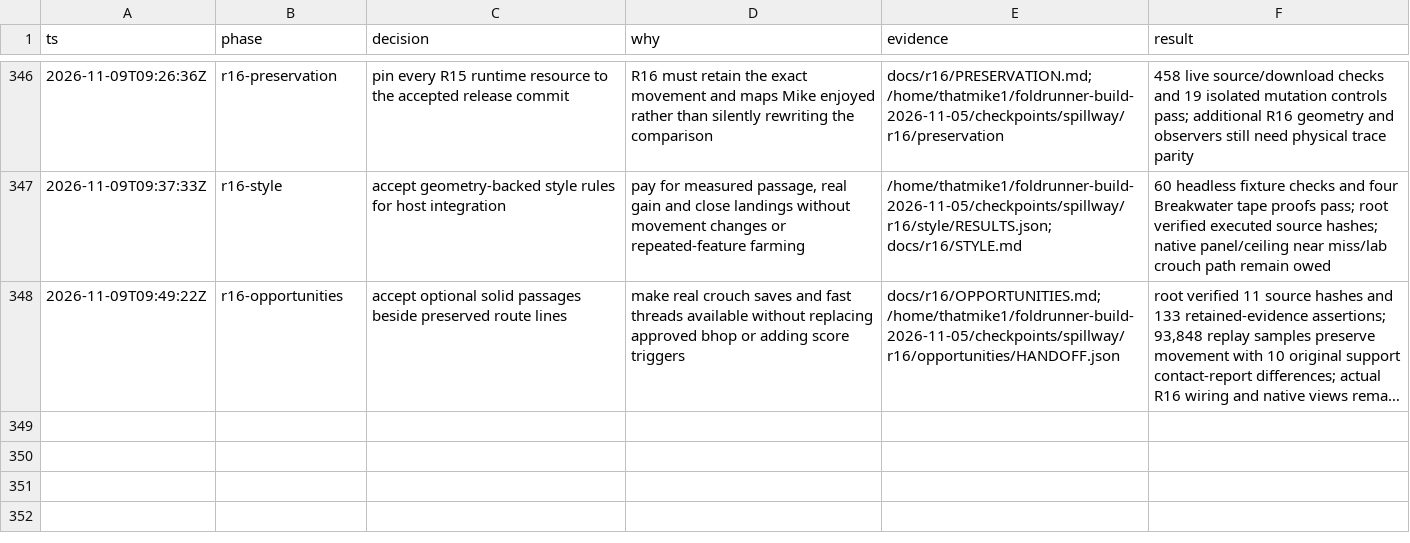
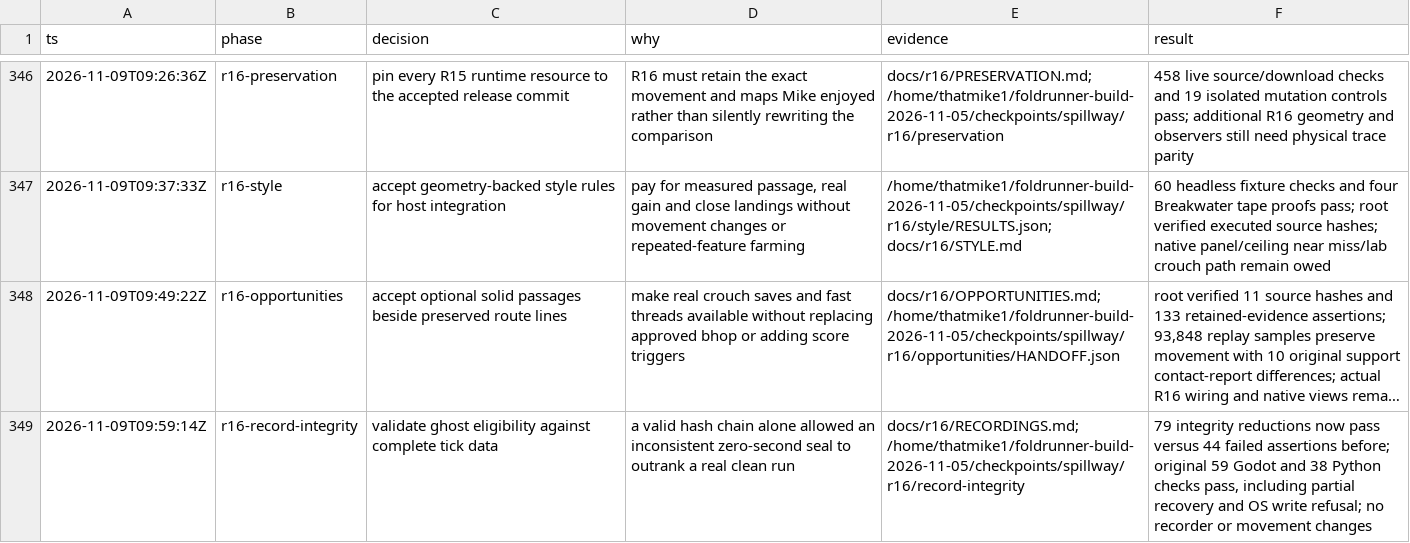
Before and after one commit to thatmike1/spillway, a TSV file: docs/reboot/decisions.tsv, drawn as a sheet; only a part is shown, gaps mark what is left out; long unchanged cells end in …; the diff names each change by its address in the sheet, - before the commit and + after, or states it on an @@ line.

Commit message:
fix: verify ghost finishes against recorded ticks (ccChat-general-41fq.2)

```diff
--- a/docs/reboot/decisions.tsv
+++ b/docs/reboot/decisions.tsv
+row 349: 2026-11-09T09:59:14Z | r16-record-integrity | validate ghost eligibility against complete tick data | a valid hash chain alone allowed an inconsistent zero-second seal to outrank a real clean run | docs/r16/RECORDINGS.md; /home/thatmike1/foldrunner-build-2026-11-05/checkpoints/spillway/r16/record-integrity | 79 integrity reductions now pass versus 44 failed assertions before; original 59 Godot and 38 Python checks pass, including partial recovery and OS write refusal; no recorder or movement changes
```
Also changed, not shown: 6 other files.
